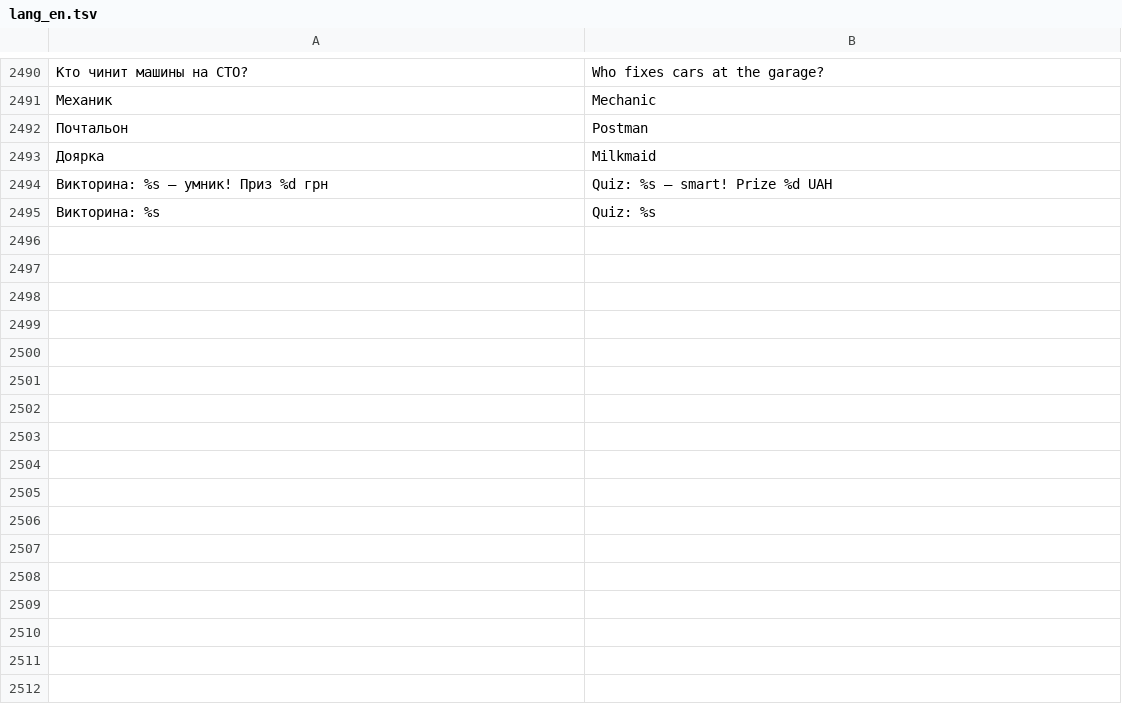
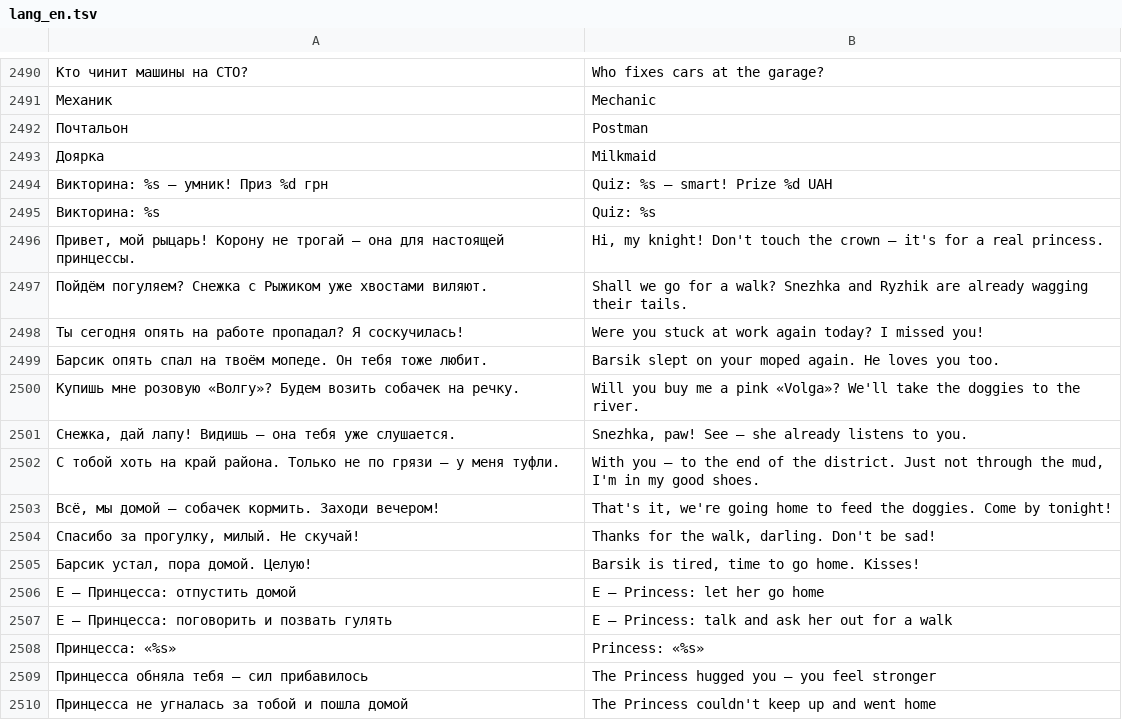
Before and after one commit to Bobi3f/666666, a TSV file: tools/lang_en.tsv, drawn as a sheet; only a part is shown, gaps mark what is left out; the diff names each change by its address in the sheet, - before the commit and + after, or states it on an @@ line.

```diff
--- a/tools/lang_en.tsv
+++ b/tools/lang_en.tsv
+row 2496: Привет, мой рыцарь! Корону не трогай — она для настоящей принцессы. | Hi, my knight! Don't touch the crown — it's for a real princess.
+row 2497: Пойдём погуляем? Снежка с Рыжиком уже хвостами виляют. | Shall we go for a walk? Snezhka and Ryzhik are already wagging their tails.
+row 2498: Ты сегодня опять на работе пропадал? Я соскучилась! | Were you stuck at work again today? I missed you!
+row 2499: Барсик опять спал на твоём мопеде. Он тебя тоже любит. | Barsik slept on your moped again. He loves you too.
+row 2500: Купишь мне розовую «Волгу»? Будем возить собачек на речку. | Will you buy me a pink «Volga»? We'll take the doggies to the river.
+row 2501: Снежка, дай лапу! Видишь — она тебя уже слушается. | Snezhka, paw! See — she already listens to you.
+row 2502: С тобой хоть на край района. Только не по грязи — у меня туфли. | With you — to the end of the district. Just not through the mud, I'm in my good shoes.
+row 2503: Всё, мы домой — собачек кормить. Заходи вечером! | That's it, we're going home to feed the doggies. Come by tonight!
+row 2504: Спасибо за прогулку, милый. Не скучай! | Thanks for the walk, darling. Don't be sad!
+row 2505: Барсик устал, пора домой. Целую! | Barsik is tired, time to go home. Kisses!
+row 2506: E — Принцесса: отпустить домой | E — Princess: let her go home
+row 2507: E — Принцесса: поговорить и позвать гулять | E — Princess: talk and ask her out for a walk
+row 2508: Принцесса: «%s» | Princess: «%s»
+row 2509: Принцесса обняла тебя — сил прибавилось | The Princess hugged you — you feel stronger
+row 2510: Принцесса не угналась за тобой и пошла домой | The Princess couldn't keep up and went home
```
Also changed, not shown: 7 other files.
